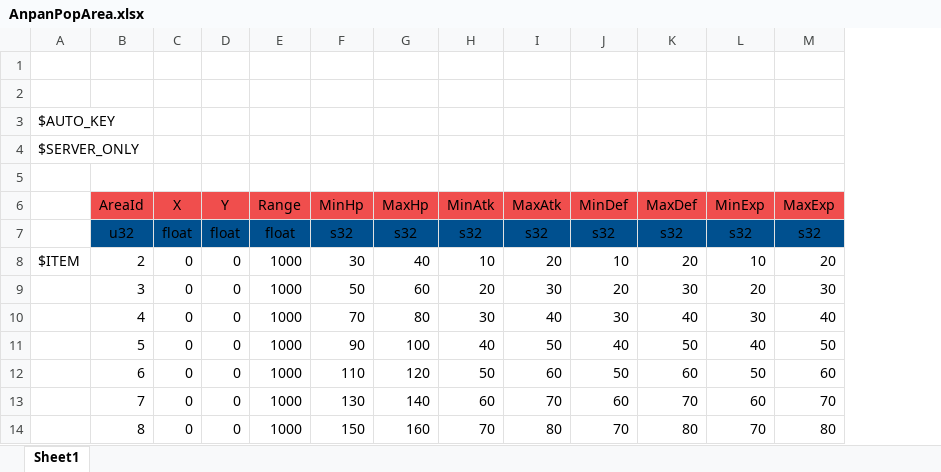
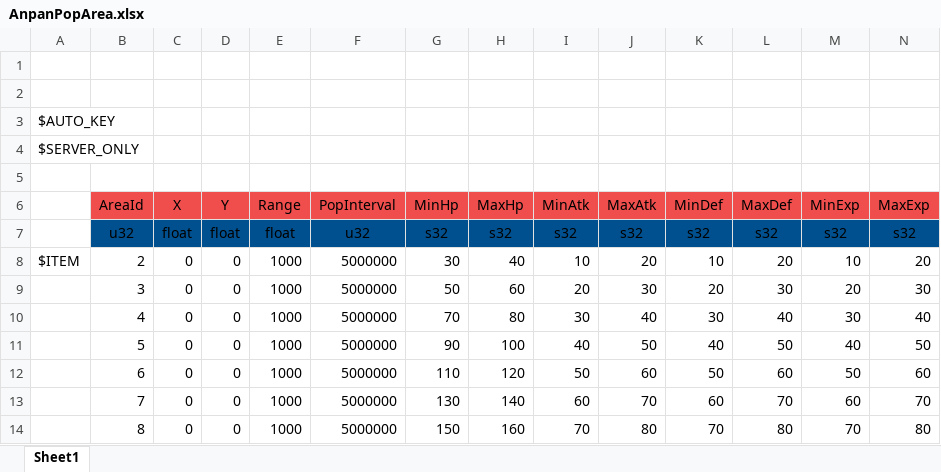
Before and after one commit to YanaPIIDXer/AnpanMMO, an Excel workbook: Master/MasterData/AnpanPopArea.xlsx, sheet Sheet1, drawn as a sheet; values as stored, in another font and other column widths than the file's, no borders; the diff names each change by its address in the sheet, - before the commit and + after, or states it on an @@ line.

```diff
--- a/Master/MasterData/AnpanPopArea.xlsx (sheet Sheet1)
+++ b/Master/MasterData/AnpanPopArea.xlsx (sheet Sheet1)
+column F (PopInterval), rows 7-14: u32 | 5000000 | 5000000 | 5000000 | 5000000 | 5000000 | 5000000 | 5000000
```
Also changed, not shown: 2 other files.
